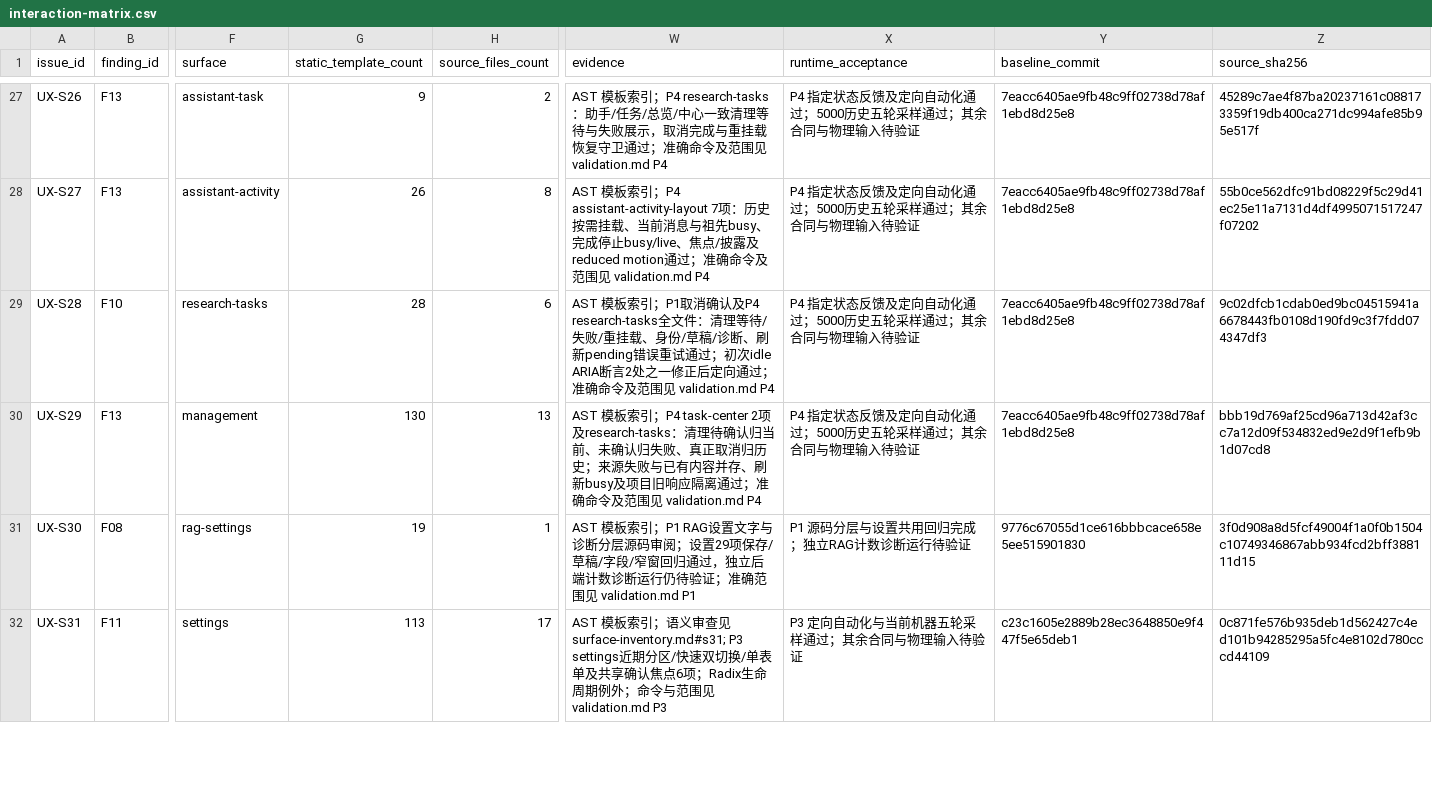
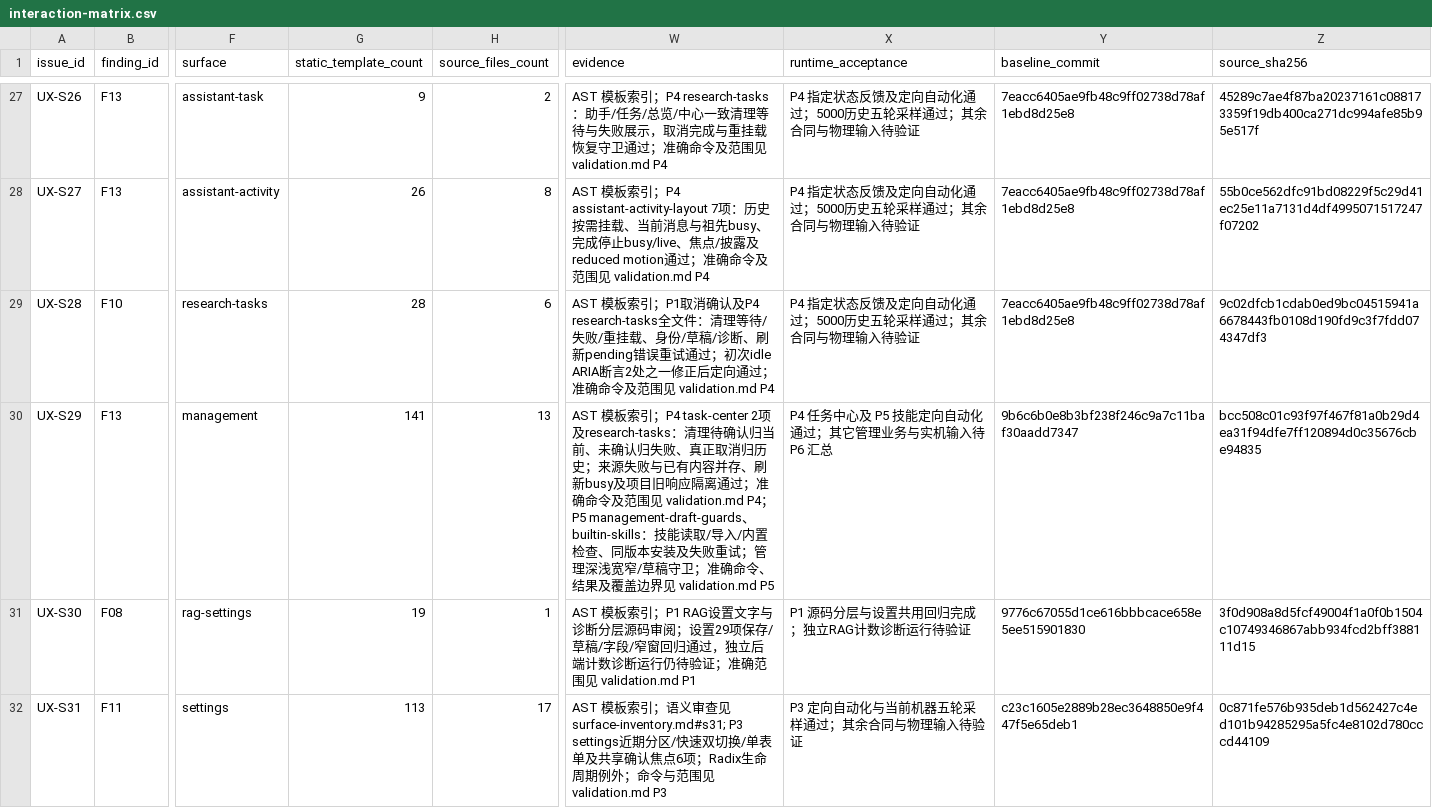
Before and after one commit to ryzqi/Roc, a CSV file: docs/ux-motion/interaction-matrix.csv, drawn as a sheet; only a part is shown, gaps mark what is left out; the diff covers the shown part only; the diff names each change by its address in the sheet, - before the commit and + after, or states it on an @@ line.

```diff
--- a/docs/ux-motion/interaction-matrix.csv
+++ b/docs/ux-motion/interaction-matrix.csv
-G30 (static_template_count): 130
+G30 (static_template_count): 141
-W30 (evidence): …见 validation.md P4
+W30 (evidence): …见 validation.md P4；P5 management-draft-guards、builtin-skills：技能读取/导入/内置检查、同版本安装及失败重试；管理深浅宽窄/草稿守卫；准确命令、结果及覆盖边界见 validation.md P5
-X30 (runtime_acceptance): P4 指定状态反馈及定向自动化通过；5000历史五轮采样通过；其余合同与物理输入待验证
+X30 (runtime_acceptance): P4 任务中心及 P5 技能定向自动化通过；其它管理业务与实机输入待 P6 汇总
-Y30 (baseline_commit): 7eacc6405ae9fb48c9ff02738d78af1ebd8d25e8
+Y30 (baseline_commit): 9b6c6b0e8b3bf238f246c9a7c11baf30aadd7347
-Z30 (source_sha256): bbb19d769af25cd96a713d42af3cc7a12d09f534832ed9e2d9f1efb9b1d07cd8
+Z30 (source_sha256): bcc508c01c93f97f467f81a0b29d4ea31f94dfe7ff120894d0c35676cbe94835
```
Also changed, not shown: 65 edited cells elsewhere in this file, 36 other files.
